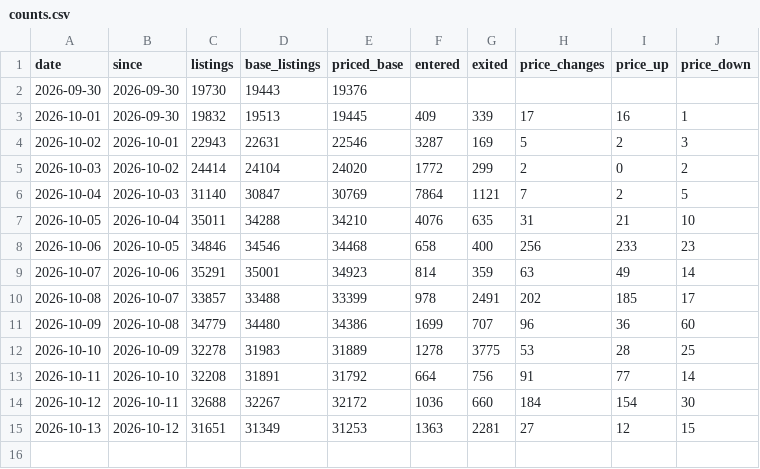
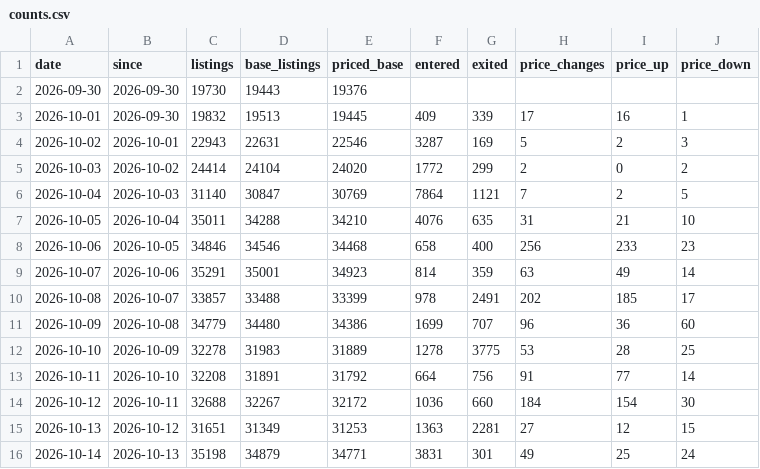
Before and after one commit to doescodinggiteasier/wknipe-site, a CSV file: data/bazaar_daily/counts.csv, drawn as a sheet; the diff names each change by its address in the sheet, - before the commit and + after, or states it on an @@ line.

```diff
--- a/data/bazaar_daily/counts.csv
+++ b/data/bazaar_daily/counts.csv
+row 16: 2026-10-14 | 2026-10-13 | 35198 | 34879 | 34771 | 3831 | 301 | 49 | 25 | 24
```
Also changed, not shown: data/x402_status/seller_uptime.csv, data/x402_status/status_daily.csv, 4 other files.
